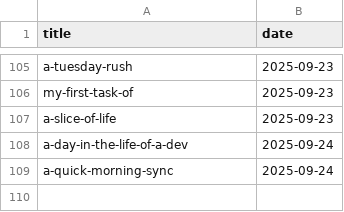
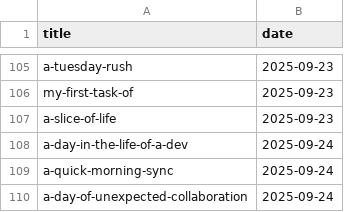
Before and after one commit to muhfaris/english-vocabulary, a CSV file: stories.csv, drawn as a sheet; only a part is shown, gaps mark what is left out.

```diff
--- a/stories.csv
+++ b/stories.csv
@@ -109 +109,2 @@ a-day-in-the-life-of-a-dev,2025-09-24
 a-quick-morning-sync,2025-09-24
+a-day-of-unexpected-collaboration,2025-09-24
```
Also changed, not shown: vocabularies.csv, 2 other files.
